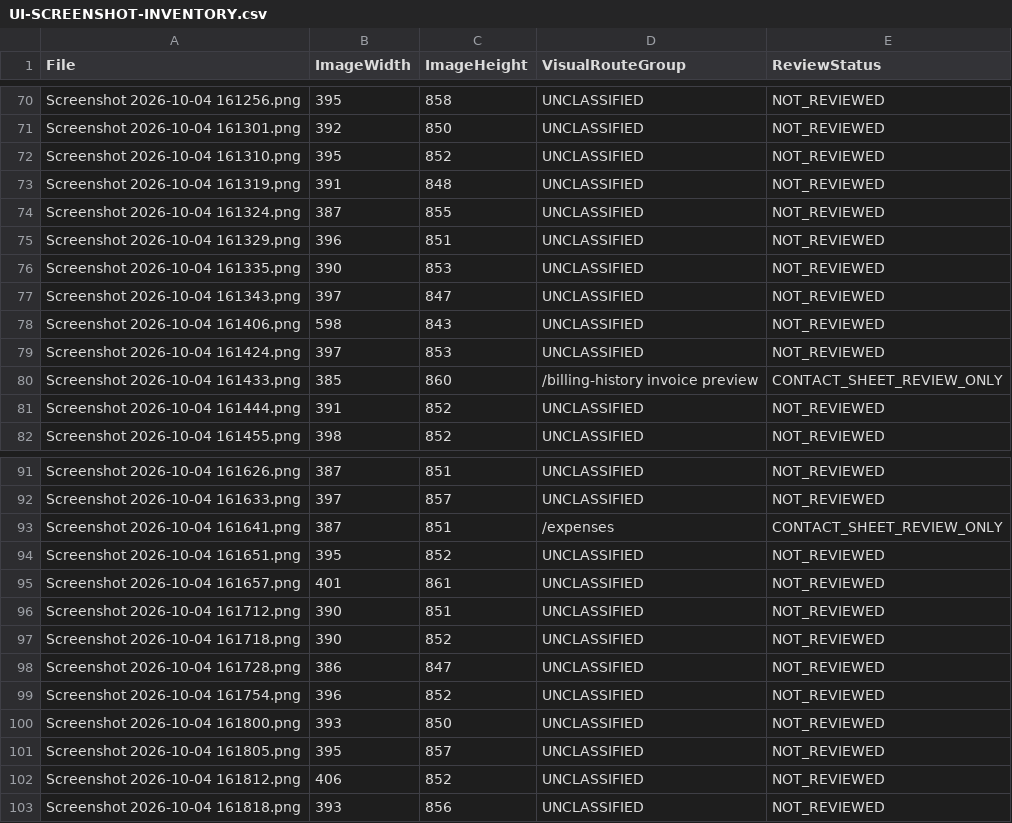
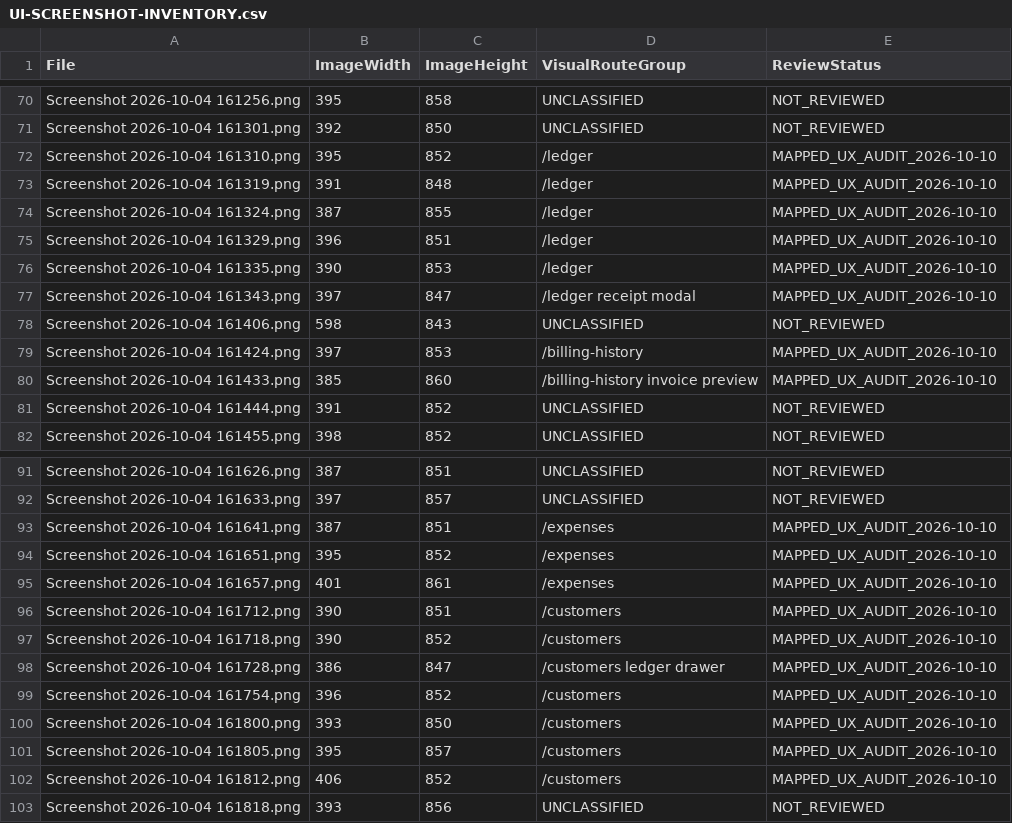
Before and after one commit to ANANDU-2000/HexaBillAd, a CSV file: docs/plan/UI-SCREENSHOT-INVENTORY.csv, drawn as a sheet; only a part is shown, gaps mark what is left out; the diff covers the shown part only.

```diff
--- a/docs/plan/UI-SCREENSHOT-INVENTORY.csv
+++ b/docs/plan/UI-SCREENSHOT-INVENTORY.csv
@@ -71,11 +71,11 @@ Screenshot 2026-10-04 161256.png,395,858,UNCLASSIFIED,NOT_REVIEWED
 Screenshot 2026-10-04 161301.png,392,850,UNCLASSIFIED,NOT_REVIEWED
-Screenshot 2026-10-04 161310.png,395,852,UNCLASSIFIED,NOT_REVIEWED
-Screenshot 2026-10-04 161319.png,391,848,UNCLASSIFIED,NOT_REVIEWED
-Screenshot 2026-10-04 161324.png,387,855,UNCLASSIFIED,NOT_REVIEWED
-Screenshot 2026-10-04 161329.png,396,851,UNCLASSIFIED,NOT_REVIEWED
-Screenshot 2026-10-04 161335.png,390,853,UNCLASSIFIED,NOT_REVIEWED
-Screenshot 2026-10-04 161343.png,397,847,UNCLASSIFIED,NOT_REVIEWED
+Screenshot 2026-10-04 161310.png,395,852,/ledger,MAPPED_UX_AUDIT_2026-10-10
+Screenshot 2026-10-04 161319.png,391,848,/ledger,MAPPED_UX_AUDIT_2026-10-10
+Screenshot 2026-10-04 161324.png,387,855,/ledger,MAPPED_UX_AUDIT_2026-10-10
+Screenshot 2026-10-04 161329.png,396,851,/ledger,MAPPED_UX_AUDIT_2026-10-10
+Screenshot 2026-10-04 161335.png,390,853,/ledger,MAPPED_UX_AUDIT_2026-10-10
+Screenshot 2026-10-04 161343.png,397,847,/ledger receipt modal,MAPPED_UX_AUDIT_2026-10-10
 Screenshot 2026-10-04 161406.png,598,843,UNCLASSIFIED,NOT_REVIEWED
-Screenshot 2026-10-04 161424.png,397,853,UNCLASSIFIED,NOT_REVIEWED
-Screenshot 2026-10-04 161433.png,385,860,/billing-history invoice preview,CONTACT_SHEET_REVIEW_ONLY
+Screenshot 2026-10-04 161424.png,397,853,/billing-history,MAPPED_UX_AUDIT_2026-10-10
+Screenshot 2026-10-04 161433.png,385,860,/billing-history invoice preview,MAPPED_UX_AUDIT_2026-10-10
 Screenshot 2026-10-04 161444.png,391,852,UNCLASSIFIED,NOT_REVIEWED
@@ -92,12 +92,12 @@ Screenshot 2026-10-04 161626.png,387,851,UNCLASSIFIED,NOT_REVIEWED
 Screenshot 2026-10-04 161633.png,397,857,UNCLASSIFIED,NOT_REVIEWED
-Screenshot 2026-10-04 161641.png,387,851,/expenses,CONTACT_SHEET_REVIEW_ONLY
-Screenshot 2026-10-04 161651.png,395,852,UNCLASSIFIED,NOT_REVIEWED
-Screenshot 2026-10-04 161657.png,401,861,UNCLASSIFIED,NOT_REVIEWED
-Screenshot 2026-10-04 161712.png,390,851,UNCLASSIFIED,NOT_REVIEWED
-Screenshot 2026-10-04 161718.png,390,852,UNCLASSIFIED,NOT_REVIEWED
-Screenshot 2026-10-04 161728.png,386,847,UNCLASSIFIED,NOT_REVIEWED
-Screenshot 2026-10-04 161754.png,396,852,UNCLASSIFIED,NOT_REVIEWED
-Screenshot 2026-10-04 161800.png,393,850,UNCLASSIFIED,NOT_REVIEWED
-Screenshot 2026-10-04 161805.png,395,857,UNCLASSIFIED,NOT_REVIEWED
-Screenshot 2026-10-04 161812.png,406,852,UNCLASSIFIED,NOT_REVIEWED
+Screenshot 2026-10-04 161641.png,387,851,/expenses,MAPPED_UX_AUDIT_2026-10-10
+Screenshot 2026-10-04 161651.png,395,852,/expenses,MAPPED_UX_AUDIT_2026-10-10
+Screenshot 2026-10-04 161657.png,401,861,/expenses,MAPPED_UX_AUDIT_2026-10-10
+Screenshot 2026-10-04 161712.png,390,851,/customers,MAPPED_UX_AUDIT_2026-10-10
+Screenshot 2026-10-04 161718.png,390,852,/customers,MAPPED_UX_AUDIT_2026-10-10
+Screenshot 2026-10-04 161728.png,386,847,/customers ledger drawer,MAPPED_UX_AUDIT_2026-10-10
+Screenshot 2026-10-04 161754.png,396,852,/customers,MAPPED_UX_AUDIT_2026-10-10
+Screenshot 2026-10-04 161800.png,393,850,/customers,MAPPED_UX_AUDIT_2026-10-10
+Screenshot 2026-10-04 161805.png,395,857,/customers,MAPPED_UX_AUDIT_2026-10-10
+Screenshot 2026-10-04 161812.png,406,852,/customers,MAPPED_UX_AUDIT_2026-10-10
 Screenshot 2026-10-04 161818.png,393,856,UNCLASSIFIED,NOT_REVIEWED
```
Also changed, not shown: 8 edited cells elsewhere in this file, 7 other files.
